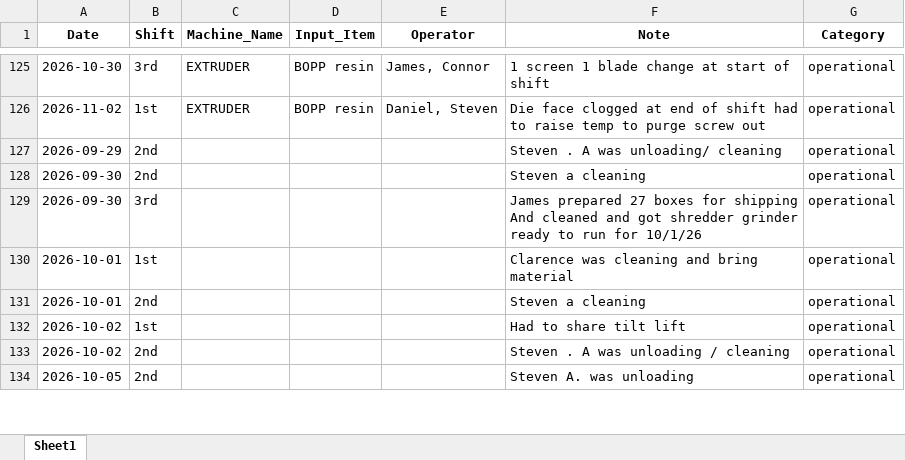
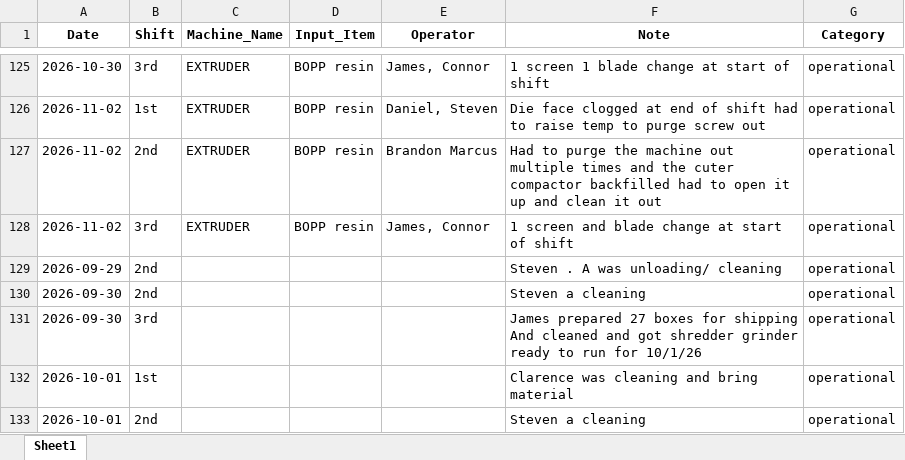
Before and after one commit to zabdulla/walton_production, an Excel workbook: data/aggregated_notes.xlsx, sheet Sheet1, drawn as a sheet; only a part is shown, gaps mark what is left out; the shorter side is filled out with more unchanged rows; values as stored, in another font and other column widths than the file's, no borders; the diff names each change by its address in the sheet, - before the commit and + after, or states it on an @@ line.

```diff
--- a/data/aggregated_notes.xlsx (sheet Sheet1)
+++ b/data/aggregated_notes.xlsx (sheet Sheet1)
+row 127: 2026-11-02 | 2nd | EXTRUDER | BOPP resin | Brandon Marcus | Had to purge the machine out multiple times and the cuter compactor backfilled had to open it up and clean it out | operational
+row 128: 2026-11-02 | 3rd | EXTRUDER | BOPP resin | James, Connor | 1 screen and blade change at start of shift | operational
```
Also changed, not shown: data/aggregated_daily_data.xlsx, 5 other files.
